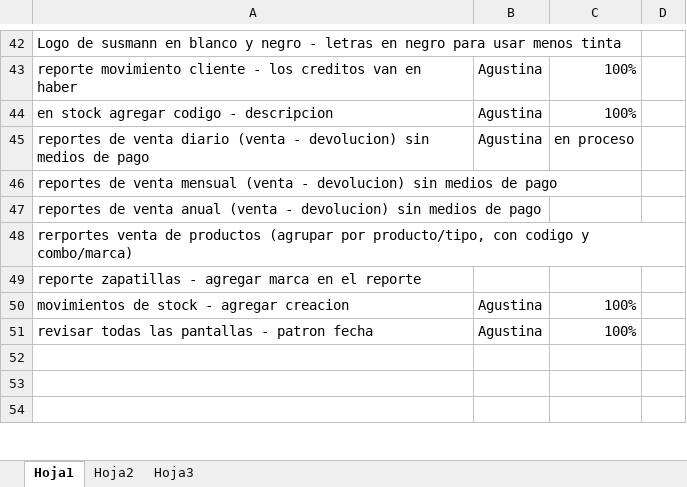
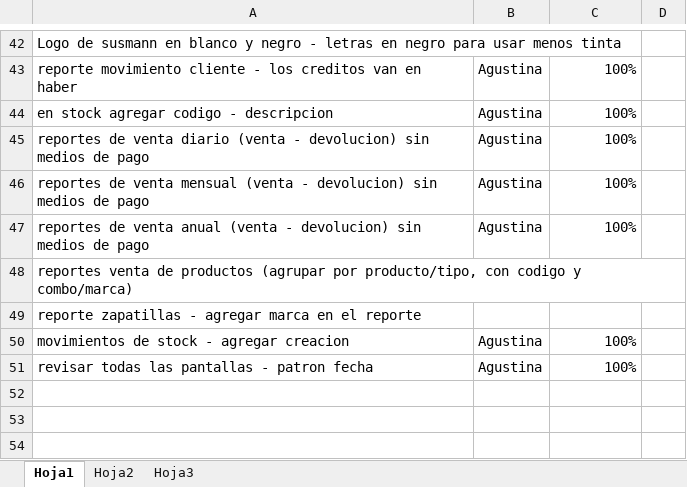
Before and after one commit to darios251/mitnick, an Excel workbook: mitnick.xlsx, sheet Hoja1, drawn as a sheet; only a part is shown, gaps mark what is left out; values as stored, in another font and other column widths than the file's, no borders; the diff names each change by its address in the sheet, - before the commit and + after, or states it on an @@ line.

Commit message:
Actualizacion en reportes de venta (diario, mensual, anual)

```diff
--- a/mitnick.xlsx (sheet Hoja1)
+++ b/mitnick.xlsx (sheet Hoja1)
-C45: en proceso
+C45: 100%
-B46:B47: (empty)
+B46:B47: Agustina
-C46:C47: (empty)
+C46:C47: 100%
-A48: rerportes venta de…
+A48: reportes venta de…
```
Also changed, not shown: 10 other files.
